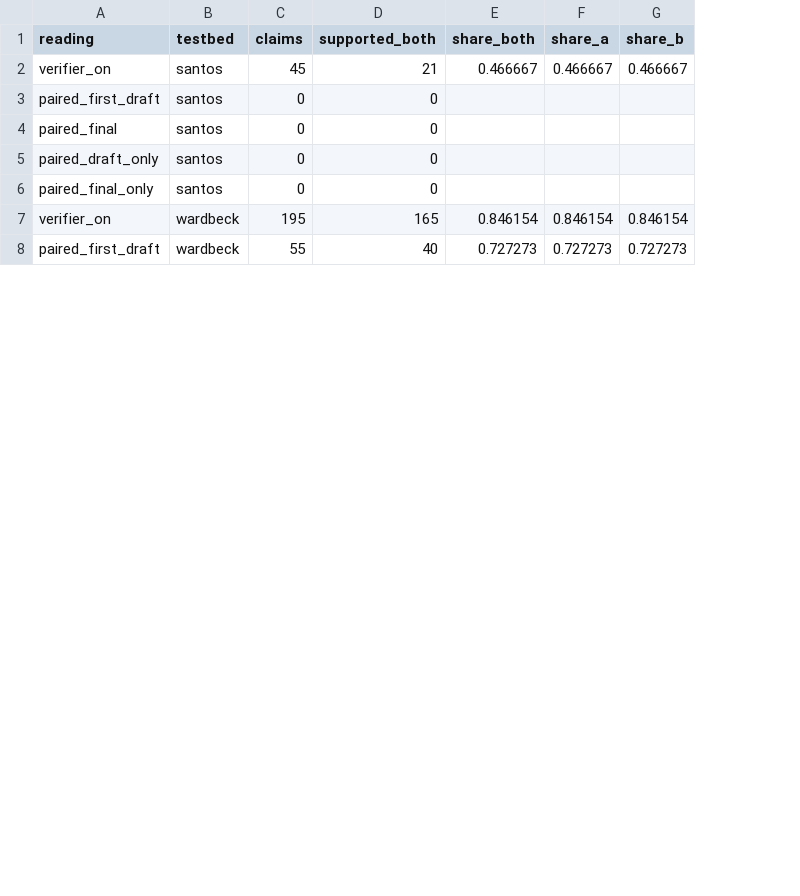
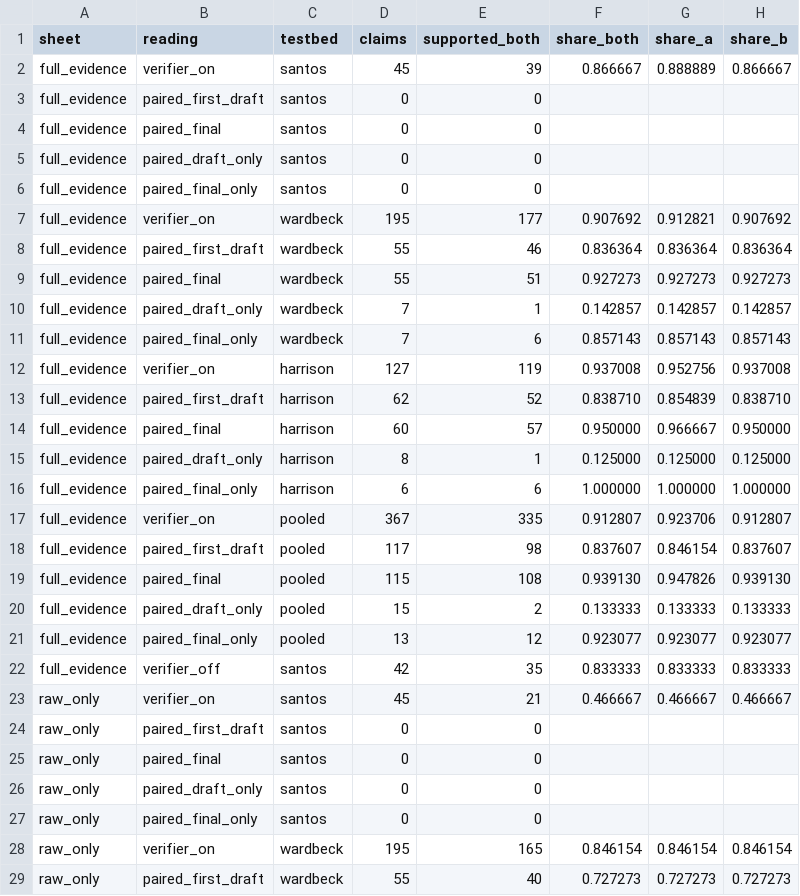
Before and after one commit to EmirSalmanDev/cmpe412, a CSV file: reports/results/eval_faithfulness_ai.csv, drawn as a sheet; only a part is shown; the diff names each change by its address in the sheet, - before the commit and + after, or states it on an @@ line.

Commit message:
feat(eval): results.md section 6 with the corrected reading, D59 line, one Windows heading (D71)

```diff
--- a/reports/results/eval_faithfulness_ai.csv
+++ b/reports/results/eval_faithfulness_ai.csv
+column A (sheet), rows 23-29: all raw_only
+row 2: full_evidence | verifier_on | santos | 45 | 39 | 0.866667 | 0.888889 | 0.866667
+row 3: full_evidence | paired_first_draft | santos | 0 | 0
+row 4: full_evidence | paired_final | santos | 0 | 0
+row 5: full_evidence | paired_draft_only | santos | 0 | 0
+row 6: full_evidence | paired_final_only | santos | 0 | 0
+row 7: full_evidence | verifier_on | wardbeck | 195 | 177 | 0.907692 | 0.912821 | 0.907692
+row 8: full_evidence | paired_first_draft | wardbeck | 55 | 46 | 0.836364 | 0.836364 | 0.836364
+row 9: full_evidence | paired_final | wardbeck | 55 | 51 | 0.927273 | 0.927273 | 0.927273
+row 10: full_evidence | paired_draft_only | wardbeck | 7 | 1 | 0.142857 | 0.142857 | 0.142857
+row 11: full_evidence | paired_final_only | wardbeck | 7 | 6 | 0.857143 | 0.857143 | 0.857143
+row 12: full_evidence | verifier_on | harrison | 127 | 119 | 0.937008 | 0.952756 | 0.937008
+row 13: full_evidence | paired_first_draft | harrison | 62 | 52 | 0.838710 | 0.854839 | 0.838710
+row 14: full_evidence | paired_final | harrison | 60 | 57 | 0.950000 | 0.966667 | 0.950000
+row 15: full_evidence | paired_draft_only | harrison | 8 | 1 | 0.125000 | 0.125000 | 0.125000
+row 16: full_evidence | paired_final_only | harrison | 6 | 6 | 1.000000 | 1.000000 | 1.000000
+row 17: full_evidence | verifier_on | pooled | 367 | 335 | 0.912807 | 0.923706 | 0.912807
+row 18: full_evidence | paired_first_draft | pooled | 117 | 98 | 0.837607 | 0.846154 | 0.837607
+row 19: full_evidence | paired_final | pooled | 115 | 108 | 0.939130 | 0.947826 | 0.939130
+row 20: full_evidence | paired_draft_only | pooled | 15 | 2 | 0.133333 | 0.133333 | 0.133333
+row 21: full_evidence | paired_final_only | pooled | 13 | 12 | 0.923077 | 0.923077 | 0.923077
+row 22: full_evidence | verifier_off | santos | 42 | 35 | 0.833333 | 0.833333 | 0.833333
```
Also changed, not shown: reports/results/eval_faithfulness_disagreements.csv, reports/results/eval_faithfulness_reasons.csv, 3 other files.
